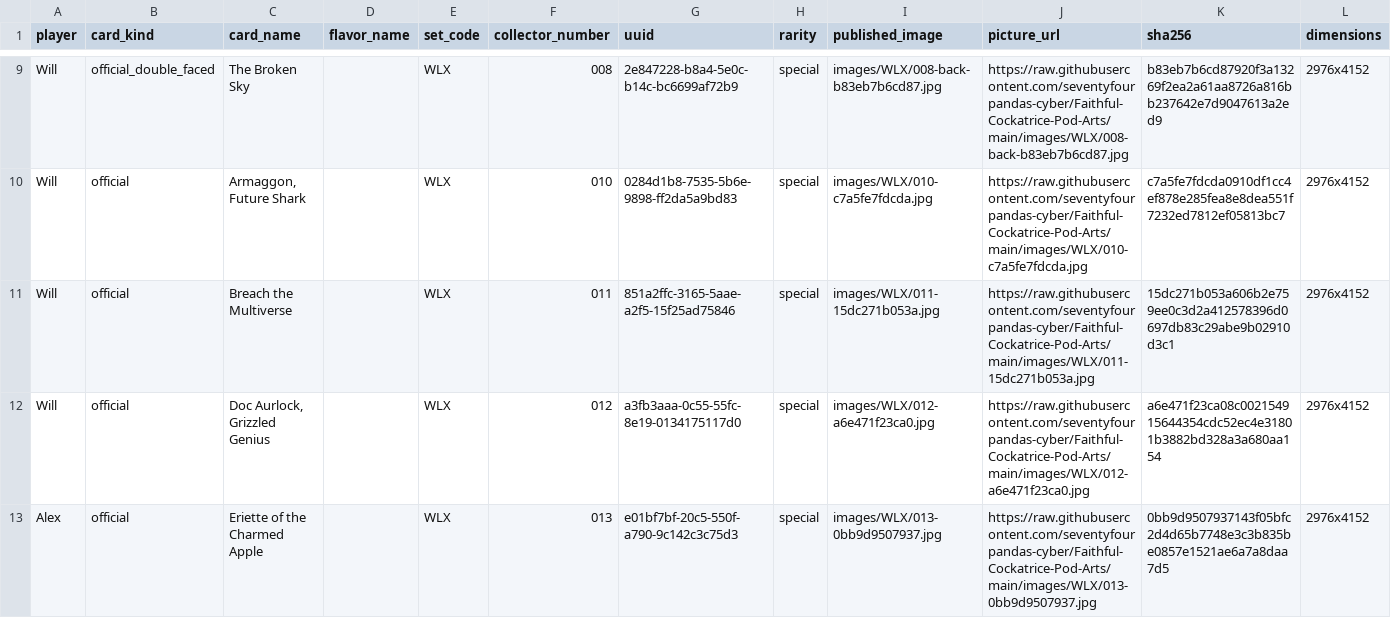
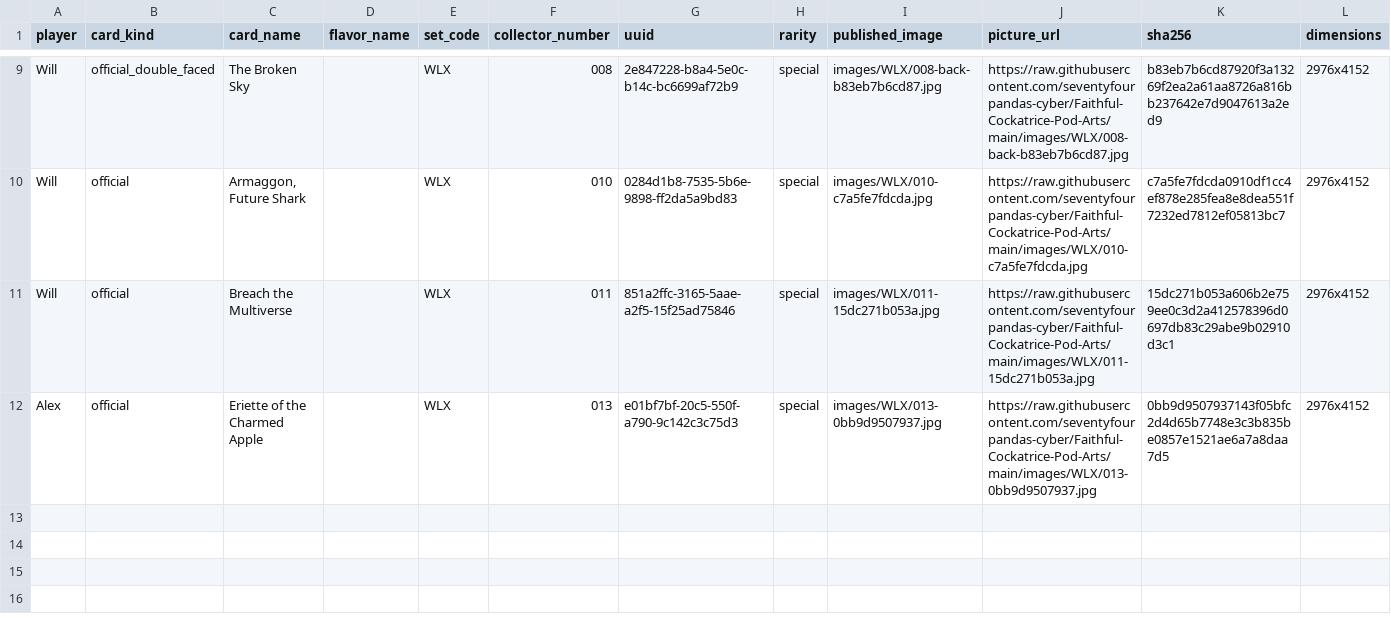
Before and after one commit to seventyfourpandas-cyber/Faithful-Cockatrice-Pod-Arts, a CSV file: catalog.resolved.csv, drawn as a sheet; only a part is shown, gaps mark what is left out.

```diff
--- a/catalog.resolved.csv
+++ b/catalog.resolved.csv
@@ -11,3 +11,2 @@ Will,official,"Armaggon, Future Shark",,WLX,010,0284d1b8-7535-5b6e-9898-ff2da5a9
 Will,official,Breach the Multiverse,,WLX,011,851a2ffc-3165-5aae-a2f5-15f25ad75846,special,images/WLX/011-15dc271b053a.jpg,https://raw.githubusercontent.com/seventyfourpandas-cyber/Faithful-Cockatrice-Pod-Arts/main/images/WLX/011-15dc271b053a.jpg,15dc271b053a606b2e759ee0c3d2a412578396d0697db83c29abe9b02910d3c1,2976x4152
-Will,official,"Doc Aurlock, Grizzled Genius",,WLX,012,a3fb3aaa-0c55-55fc-8e19-0134175117d0,special,images/WLX/012-a6e471f23ca0.jpg,https://raw.githubusercontent.com/seventyfourpandas-cyber/Faithful-Cockatrice-Pod-Arts/main/images/WLX/012-a6e471f23ca0.jpg,a6e471f23ca08c002154915644354cdc52ec4e31801b3882bd328a3a680aa154,2976x4152
 Alex,official,Eriette of the Charmed Apple,,WLX,013,e01bf7bf-20c5-550f-a790-9c142c3c75d3,special,images/WLX/013-0bb9d9507937.jpg,https://raw.githubusercontent.com/seventyfourpandas-cyber/Faithful-Cockatrice-Pod-Arts/main/images/WLX/013-0bb9d9507937.jpg,0bb9d9507937143f05bfc2d4d65b7748e3c3b835be0857e1521ae6a7a8daa7d5,2976x4152
```
Also changed, not shown: 14 other files.
